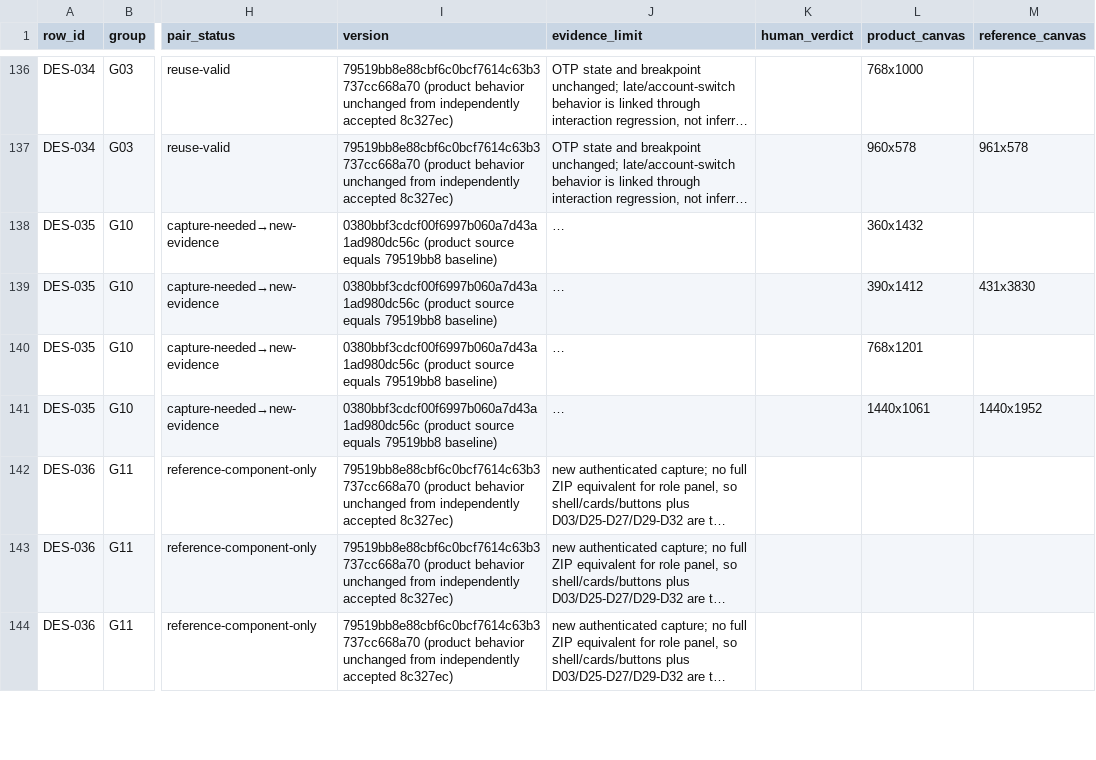
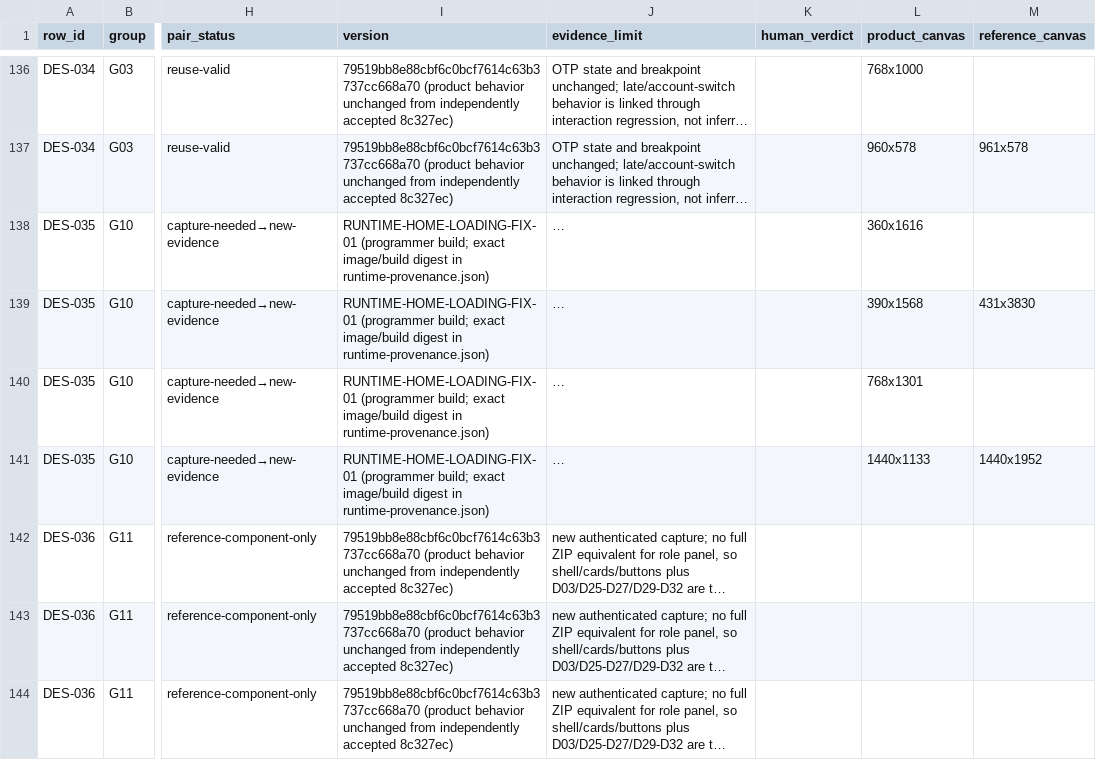
Before and after one commit to medyrad/invest, a CSV file: docs/experience-complete/human-design-review/evidence-index.csv, drawn as a sheet; only a part is shown, gaps mark what is left out; long unchanged cells end in …; the diff names each change by its address in the sheet, - before the commit and + after, or states it on an @@ line.

Commit message:
test(evidence): recapture open library accordions

```diff
--- a/docs/experience-complete/human-design-review/evidence-index.csv
+++ b/docs/experience-complete/human-design-review/evidence-index.csv
-I138:I141 (version): 0380bbf3cdcf00f6997b060a7d43a1ad980dc56c (product source equals 79519bb8 baseline)
+I138:I141 (version): RUNTIME-HOME-LOADING-FIX-01 (programmer build; exact image/build digest in runtime-provenance.json)
-L138 (product_canvas): 360x1432
+L138 (product_canvas): 360x1616
-L139 (product_canvas): 390x1412
+L139 (product_canvas): 390x1568
-L140 (product_canvas): 768x1201
+L140 (product_canvas): 768x1301
-L141 (product_canvas): 1440x1061
+L141 (product_canvas): 1440x1133
```
Also changed, not shown: docs/experience-complete/tech-evidence-01/design-slot-matrix.csv, 15 other files.
